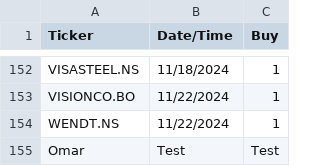
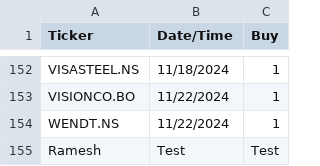
Before and after one commit to osalmatar/quick-work, a CSV file: tickers9/ATR.csv, drawn as a sheet; only a part is shown, gaps mark what is left out.

```diff
--- a/tickers9/ATR.csv
+++ b/tickers9/ATR.csv
@@ -154,2 +154,2 @@ VISIONCO.BO,11/22/2024,1
 WENDT.NS,11/22/2024,1
-Omar,Test,Test
+Ramesh,Test,Test
```
Also changed, not shown: tickers9/ATR_temp.csv.
